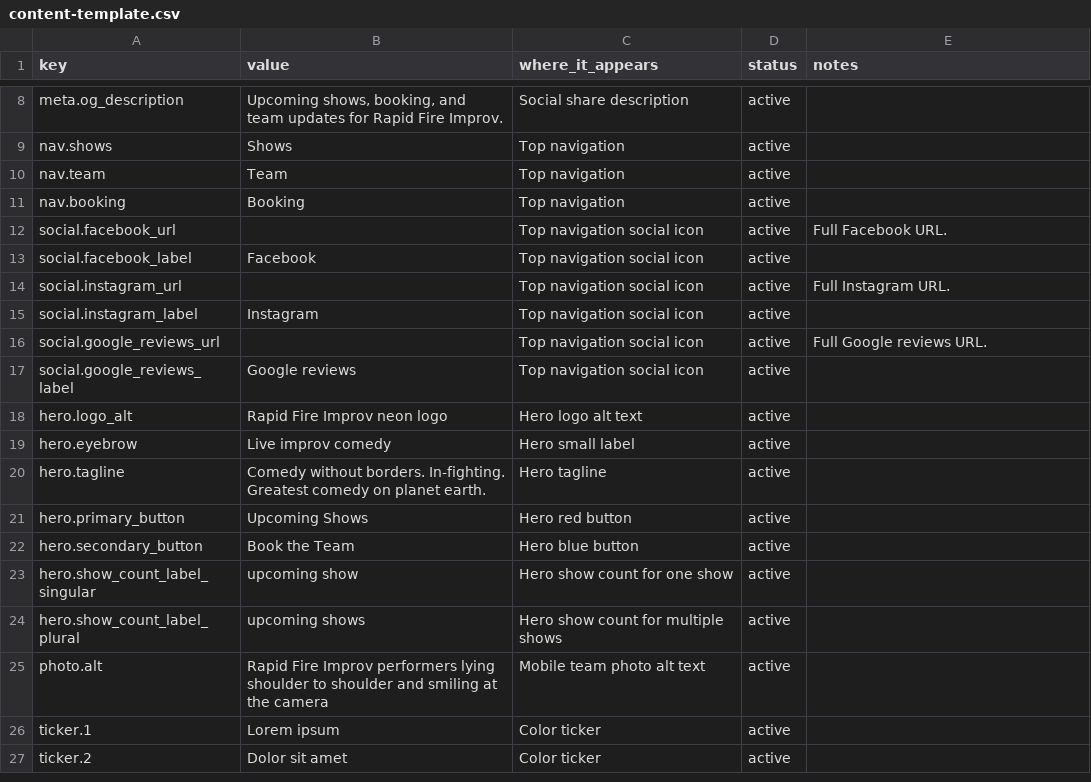
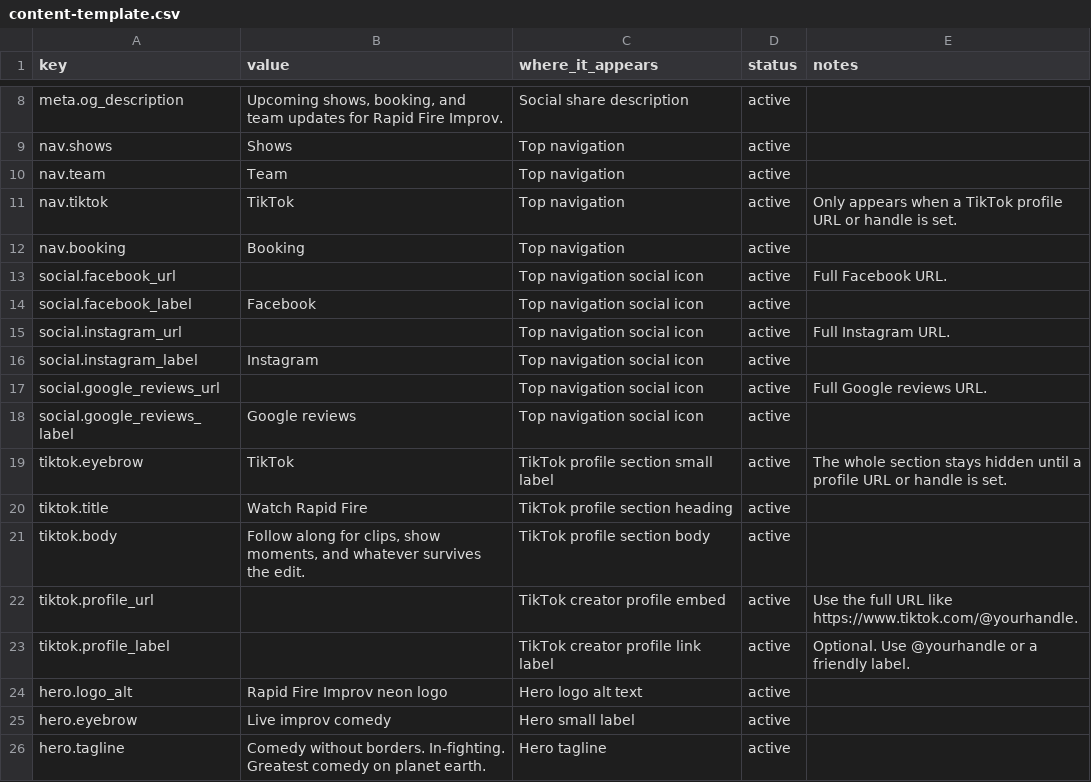
Before and after one commit to ianbrownianbrownianbrown/Rapid-Fire-Website, a CSV file: docs/content-template.csv, drawn as a sheet; only a part is shown, gaps mark what is left out; the shorter side is filled out with more unchanged rows; the diff names each change by its address in the sheet, - before the commit and + after, or states it on an @@ line.

Commit message:
Add configurable TikTok profile embed

```diff
--- a/docs/content-template.csv
+++ b/docs/content-template.csv
+row 11: nav.tiktok | TikTok | Top navigation | active | Only appears when a TikTok profile URL or handle is set.
+row 19: tiktok.eyebrow | TikTok | TikTok profile section small label | active | The whole section stays hidden until a profile URL or handle is set.
+row 20: tiktok.title | Watch Rapid Fire | TikTok profile section heading | active
+row 21: tiktok.body | Follow along for clips, show moments, and whatever survives the edit. | TikTok profile section body | active
+row 22: tiktok.profile_url |  | TikTok creator profile embed | active | Use the full URL like https://www.tiktok.com/@yourhandle.
+row 23: tiktok.profile_label |  | TikTok creator profile link label | active | Optional. Use @yourhandle or a friendly label.
```
Also changed, not shown: 5 other files.
